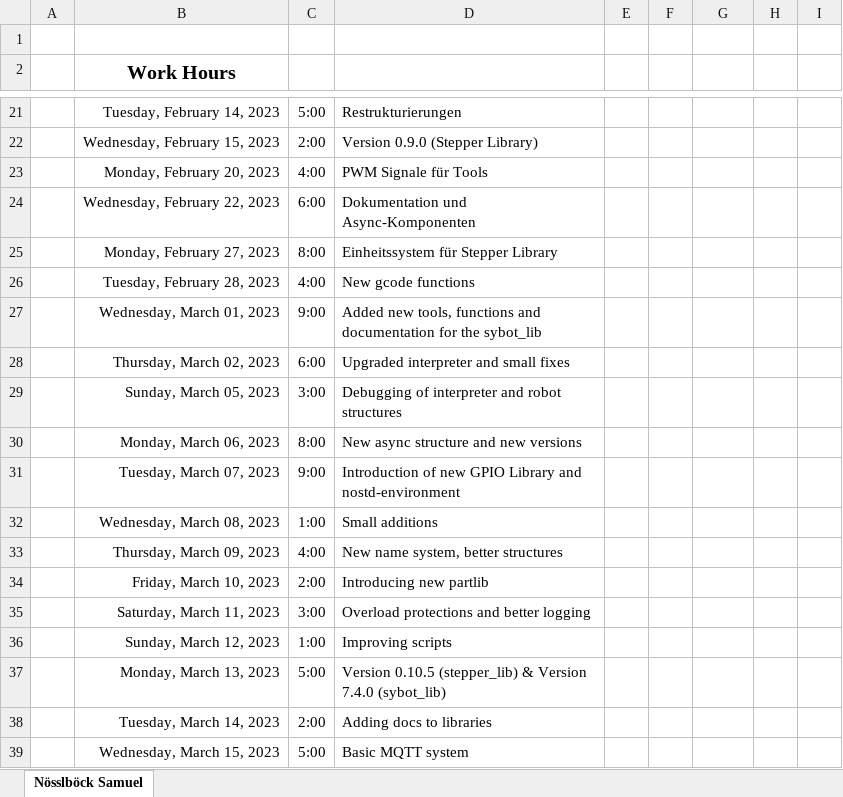
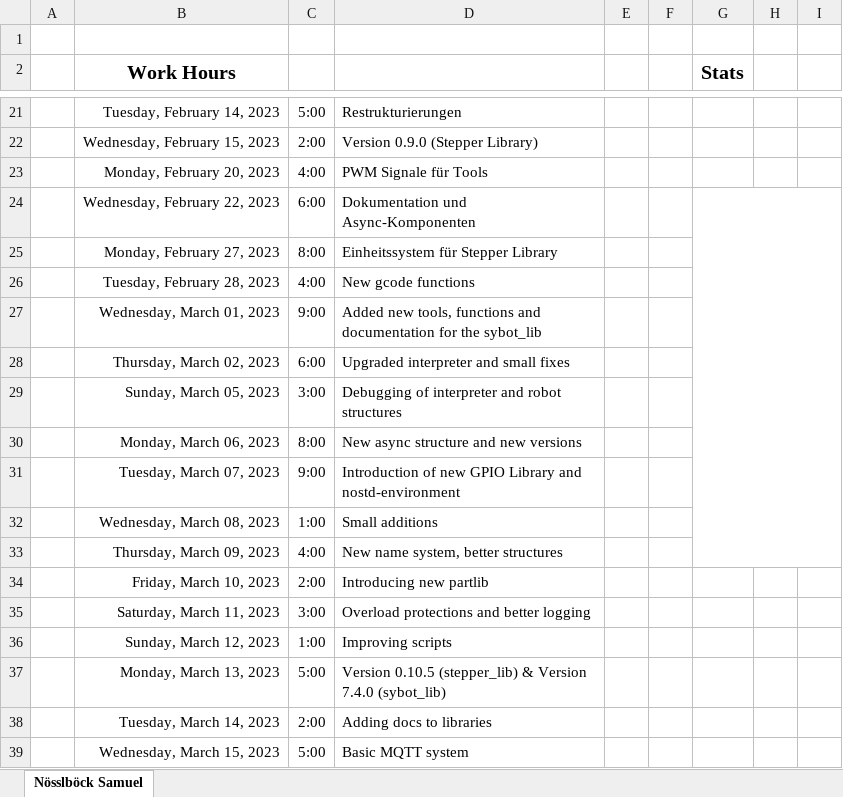
Before and after one commit to SamuelNoesslboeck/DrAI, an Excel workbook: documentation/Workhours.xlsx, sheet Nösslböck Samuel, drawn as a sheet; only a part is shown, gaps mark what is left out; values as stored, in another font and other column widths than the file's, no borders; the diff covers the shown part only; the diff names each change by its address in the sheet, - before the commit and + after, or states it on an @@ line.

```diff
--- a/documentation/Workhours.xlsx (sheet Nösslböck Samuel)
+++ b/documentation/Workhours.xlsx (sheet Nösslböck Samuel)
-G2: (empty)
+G2: Stats
+G24:I33 merged
```
Also changed, not shown: 8 added rows, 1 removed row and 14 edited cells elsewhere in this sheet.
